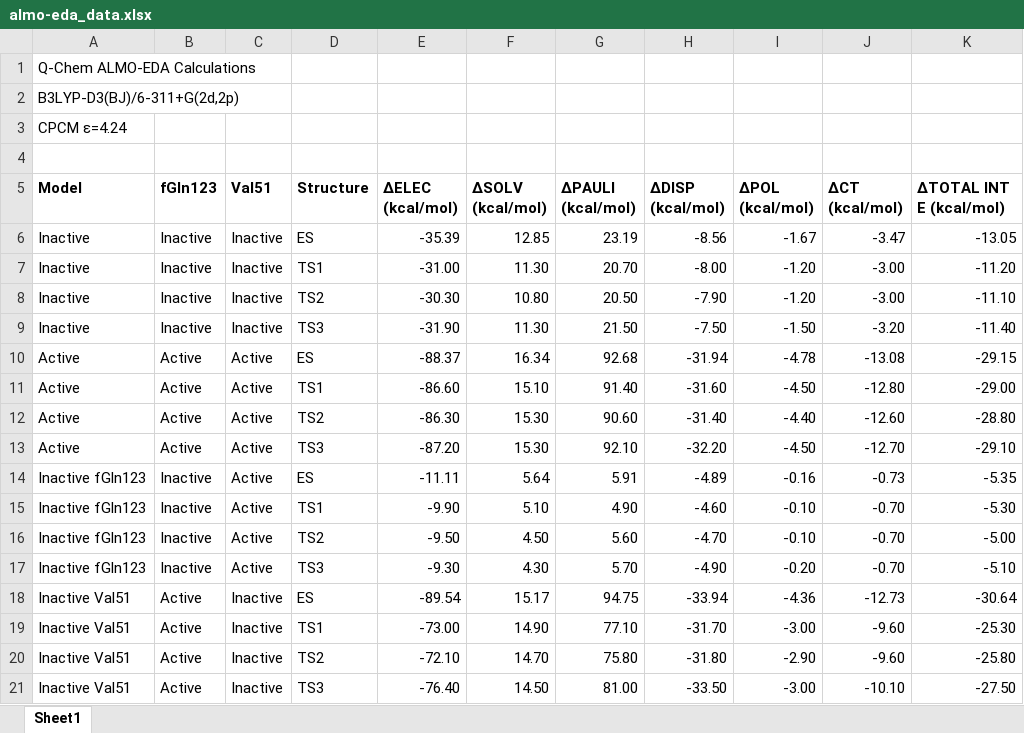
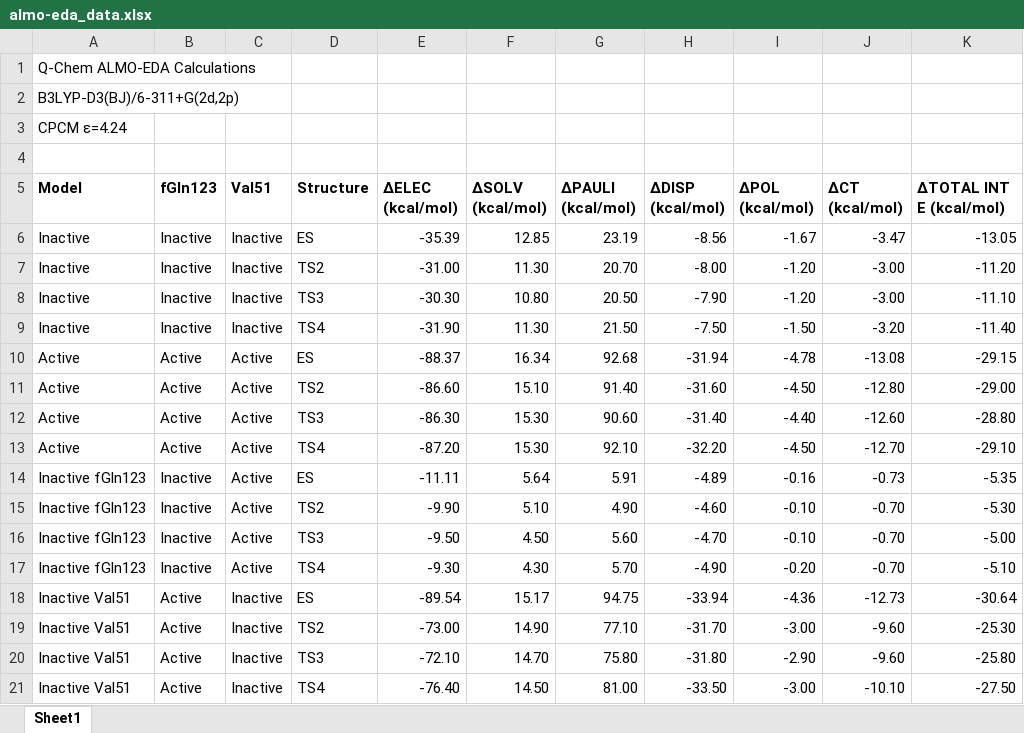
Before and after one commit to hklem/IGPS_QM_cluster_models, an Excel workbook: data/almo-eda_data.xlsx, sheet Sheet1, drawn as a sheet; values as stored, in another font and other column widths than the file's, no borders; the diff names each change by its address in the sheet, - before the commit and + after, or states it on an @@ line.

```diff
--- a/data/almo-eda_data.xlsx (sheet Sheet1)
+++ b/data/almo-eda_data.xlsx (sheet Sheet1)
-D7 (Structure): TS1
+D7 (Structure): TS2
-D8 (Structure): TS2
+D8 (Structure): TS3
-D9 (Structure): TS3
+D9 (Structure): TS4
-D11 (Structure): TS1
+D11 (Structure): TS2
-D12 (Structure): TS2
+D12 (Structure): TS3
-D13 (Structure): TS3
+D13 (Structure): TS4
-D15 (Structure): TS1
+D15 (Structure): TS2
-D16 (Structure): TS2
+D16 (Structure): TS3
-D17 (Structure): TS3
+D17 (Structure): TS4
-D19 (Structure): TS1
+D19 (Structure): TS2
-D20 (Structure): TS2
+D20 (Structure): TS3
-D21 (Structure): TS3
+D21 (Structure): TS4
```
Also changed, not shown: data/nbo_data.xlsx, data/structure_energies.xlsx, 55 other files.
